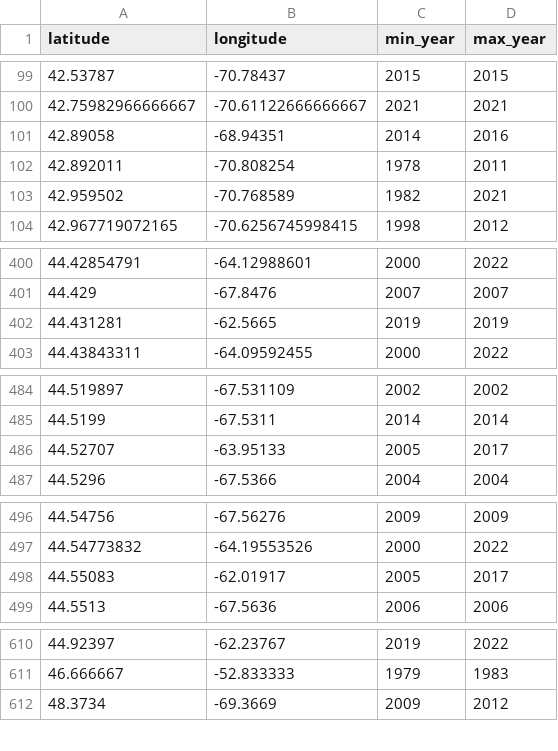
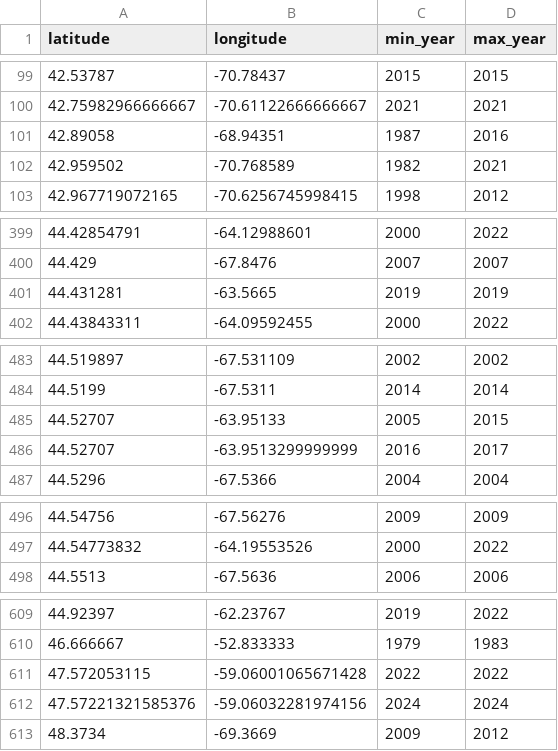
Before and after one commit to jebyrnes/nw_atlantic_kelp, a CSV file: data/unique_latlongs_time.csv, drawn as a sheet; only a part is shown, gaps mark what is left out.

Commit message:
Fix bad latlongs

```diff
--- a/data/unique_latlongs_time.csv
+++ b/data/unique_latlongs_time.csv
@@ -100,4 +100,3 @@ latitude,longitude,min_year,max_year
 42.75982966666667,-70.61122666666667,2021,2021
-42.89058,-68.94351,2014,2016
-42.892011,-70.808254,1978,2011
+42.89058,-68.94351,1987,2016
 42.959502,-70.768589,1982,2021
@@ -401,3 +400,3 @@ latitude,longitude,min_year,max_year
 44.429,-67.8476,2007,2007
-44.431281,-62.5665,2019,2019
+44.431281,-63.5665,2019,2019
 44.43843311,-64.09592455,2000,2022
@@ -485,3 +484,4 @@ latitude,longitude,min_year,max_year
 44.5199,-67.5311,2014,2014
-44.52707,-63.95133,2005,2017
+44.52707,-63.95133,2005,2015
+44.52707,-63.9513299999999,2016,2017
 44.5296,-67.5366,2004,2004
@@ -497,3 +497,2 @@ latitude,longitude,min_year,max_year
 44.54773832,-64.19553526,2000,2022
-44.55083,-62.01917,2005,2017
 44.5513,-67.5636,2006,2006
@@ -611,2 +610,4 @@ latitude,longitude,min_year,max_year
 46.666667,-52.833333,1979,1983
+47.572053115,-59.06001065671428,2022,2022
+47.57221321585376,-59.06032281974156,2024,2024
 48.3734,-69.3669,2009,2012
```
Also changed, not shown: data/clean_data/timeseries/metaxas_recent.csv, 1 other file.
